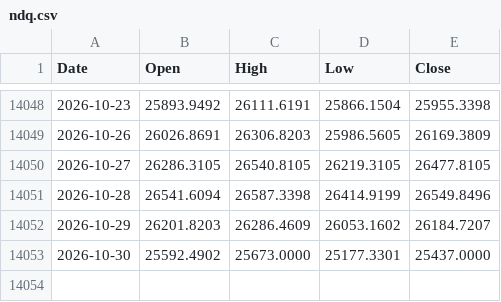
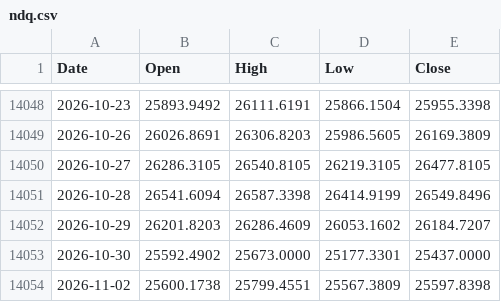
Before and after one commit to muneon0726-create/automation-market, a CSV file: data/ndq.csv, drawn as a sheet; only a part is shown, gaps mark what is left out; the diff names each change by its address in the sheet, - before the commit and + after, or states it on an @@ line.

```diff
--- a/data/ndq.csv
+++ b/data/ndq.csv
+row 14054: 2026-11-02 | 25600.1738 | 25799.4551 | 25567.3809 | 25597.8398
```
Also changed, not shown: data/nkx.csv, data/soxx.csv, 3 other files.
